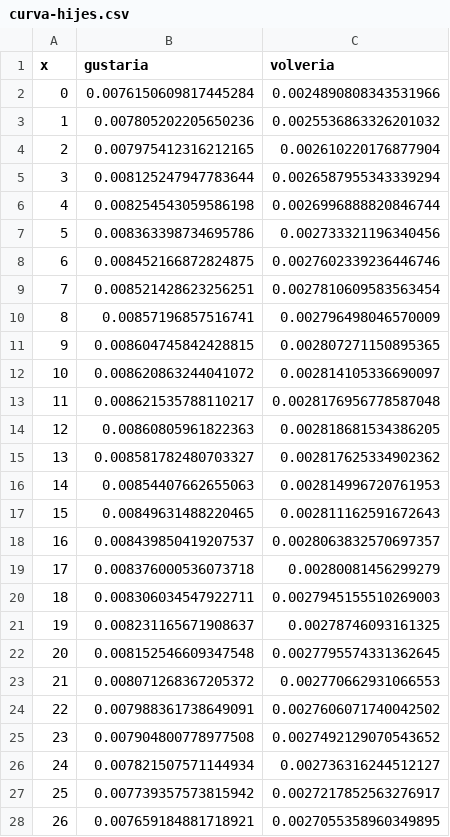
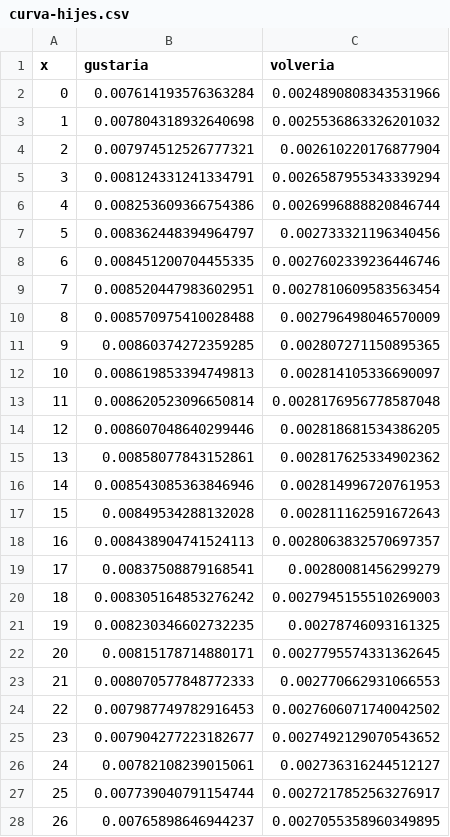
Before and after one commit to juancuiule/profano-flat, a CSV file: curva-hijes.csv, drawn as a sheet; only a part is shown; the diff covers the shown part only.

Commit message:
Flat: latest data (2021-11-02T13:56:23.644Z) {   "date": "2021-11-02T13:56:23.644Z",   "files": [     {       "name": "2.png",       "deltaBytes": 39,       "source": "https://datastore.elgatoylacaja.com/payloads/xd-profano"     },     {       "name": "4.png",       "deltaBytes": 44,       "source": "https://datastore.elgatoylacaja.com/payloads/xd-profano"     },     {       "name": "curva-genero.csv",       "deltaBytes": 2,       "source": "https://datastore.elgatoylacaja.com/payloads/xd-profano"     },     {       "name": "curva-hijes.csv",       "deltaBytes": -13,       "source": "https://datastore.elgatoylacaja.com/payloads/xd-profano"     },     {       "name": "profano-data.json",       "deltaBytes": 301,       "source": "https://datastore.elgatoylacaja.com/payloads/xd-profano"     },     {       "name": "profano.csv",       "deltaBytes": 50,       "source": "https://datastore.elgatoylacaja.com/payloads/xd-profano"     }   ] }

```diff
--- a/curva-hijes.csv
+++ b/curva-hijes.csv
@@ -1,28 +1,28 @@
 x,gustaria,volveria
-0,0.0076150609817445284,0.0024890808343531966
-1,0.007805202205650236,0.0025536863326201032
-2,0.007975412316212165,0.002610220176877904
-3,0.008125247947783644,0.0026587955343339294
-4,0.008254543059586198,0.0026996888820846744
-5,0.008363398734695786,0.002733321196340456
-6,0.008452166872824875,0.0027602339236446746
-7,0.008521428623256251,0.0027810609583563454
-8,0.00857196857516741,0.002796498046570009
-9,0.008604745842428815,0.002807271150895365
-10,0.008620863244041072,0.002814105336690097
-11,0.008621535788110217,0.0028176956778587048
-12,0.00860805961822363,0.002818681534386205
-13,0.008581782480703327,0.002817625334902362
-14,0.00854407662655063,0.002814996720761953
-15,0.00849631488220465,0.002811162591672643
-16,0.008439850419207537,0.0028063832570697357
-17,0.008376000536073718,0.00280081456299279
-18,0.008306034547922711,0.0027945155510269003
-19,0.008231165671908637,0.00278746093161325
-20,0.008152546609347548,0.0027795574331362645
-21,0.008071268367205372,0.002770662931066553
-22,0.007988361738649091,0.0027606071740042502
-23,0.007904800778977508,0.0027492129070543652
-24,0.007821507571144934,0.002736316244512127
-25,0.007739357573815942,0.0027217852563276917
-26,0.007659184881718921,0.0027055358960349895
+0,0.007614193576363284,0.0024890808343531966
+1,0.007804318932640698,0.0025536863326201032
+2,0.007974512526777321,0.002610220176877904
+3,0.008124331241334791,0.0026587955343339294
+4,0.008253609366754386,0.0026996888820846744
+5,0.008362448394964797,0.002733321196340456
+6,0.008451200704455335,0.0027602339236446746
+7,0.008520447983602951,0.0027810609583563454
+8,0.008570975410028488,0.002796498046570009
+9,0.00860374272359285,0.002807271150895365
+10,0.008619853394749813,0.002814105336690097
+11,0.008620523096650814,0.0028176956778587048
+12,0.008607048640299446,0.002818681534386205
+13,0.00858077843152861,0.002817625334902362
+14,0.008543085363846946,0.002814996720761953
+15,0.00849534288132028,0.002811162591672643
+16,0.008438904741524113,0.0028063832570697357
+17,0.00837508879168541,0.00280081456299279
+18,0.008305164853276242,0.0027945155510269003
+19,0.008230346602732235,0.00278746093161325
+20,0.00815178714880171,0.0027795574331362645
+21,0.008070577848772333,0.002770662931066553
+22,0.007987749782916453,0.0027606071740042502
+23,0.007904277223182677,0.0027492129070543652
+24,0.00782108239015061,0.002736316244512127
+25,0.007739040791154744,0.0027217852563276917
+26,0.00765898646944237,0.0027055358960349895
```
Also changed, not shown: 74 edited cells elsewhere in this file, curva-genero.csv, profano.csv, 3 other files.
